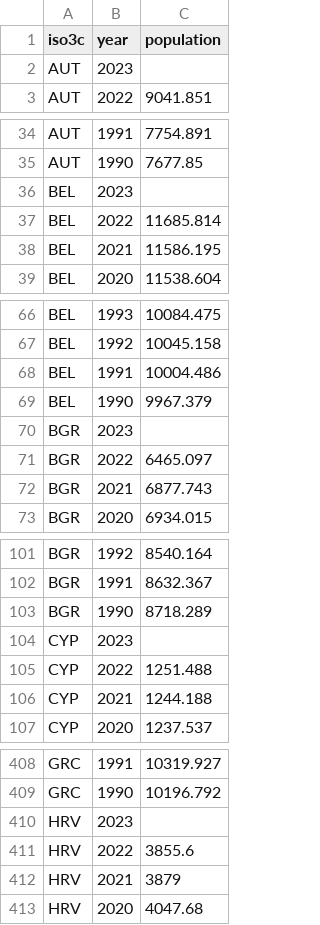
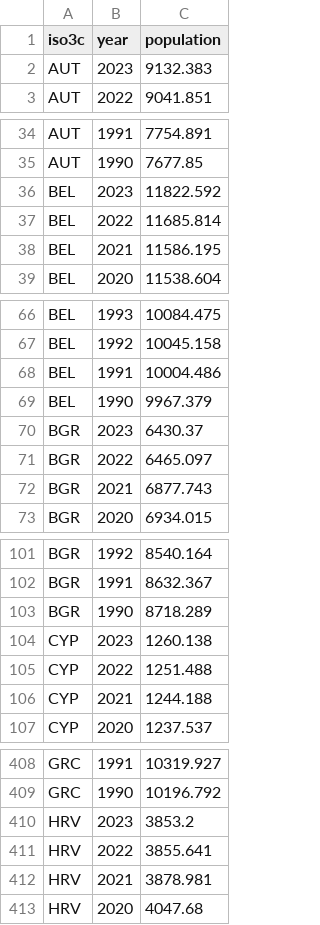
Before and after one commit to graebnerc/ecol-taxonomy, a CSV file: data/tidy/wdi_population_1000s.csv, drawn as a sheet; only a part is shown, gaps mark what is left out; the diff covers the shown part only.

Commit message:
updated data

```diff
--- a/data/tidy/wdi_population_1000s.csv
+++ b/data/tidy/wdi_population_1000s.csv
@@ -1,3 +1,3 @@
 iso3c,year,population
-AUT,2023,
+AUT,2023,9132.383
 AUT,2022,9041.851
@@ -35,3 +35,3 @@ AUT,1991,7754.891
 AUT,1990,7677.85
-BEL,2023,
+BEL,2023,11822.592
 BEL,2022,11685.814
@@ -69,3 +69,3 @@ BEL,1991,10004.486
 BEL,1990,9967.379
-BGR,2023,
+BGR,2023,6430.37
 BGR,2022,6465.097
@@ -103,3 +103,3 @@ BGR,1991,8632.367
 BGR,1990,8718.289
-CYP,2023,
+CYP,2023,1260.138
 CYP,2022,1251.488
@@ -409,5 +409,5 @@ GRC,1991,10319.927
 GRC,1990,10196.792
-HRV,2023,
-HRV,2022,3855.6
-HRV,2021,3879
+HRV,2023,3853.2
+HRV,2022,3855.641
+HRV,2021,3878.981
 HRV,2020,4047.68
```
Also changed, not shown: 22 edited cells elsewhere in this file, data/tidy/full_taxonomy_data.csv.
